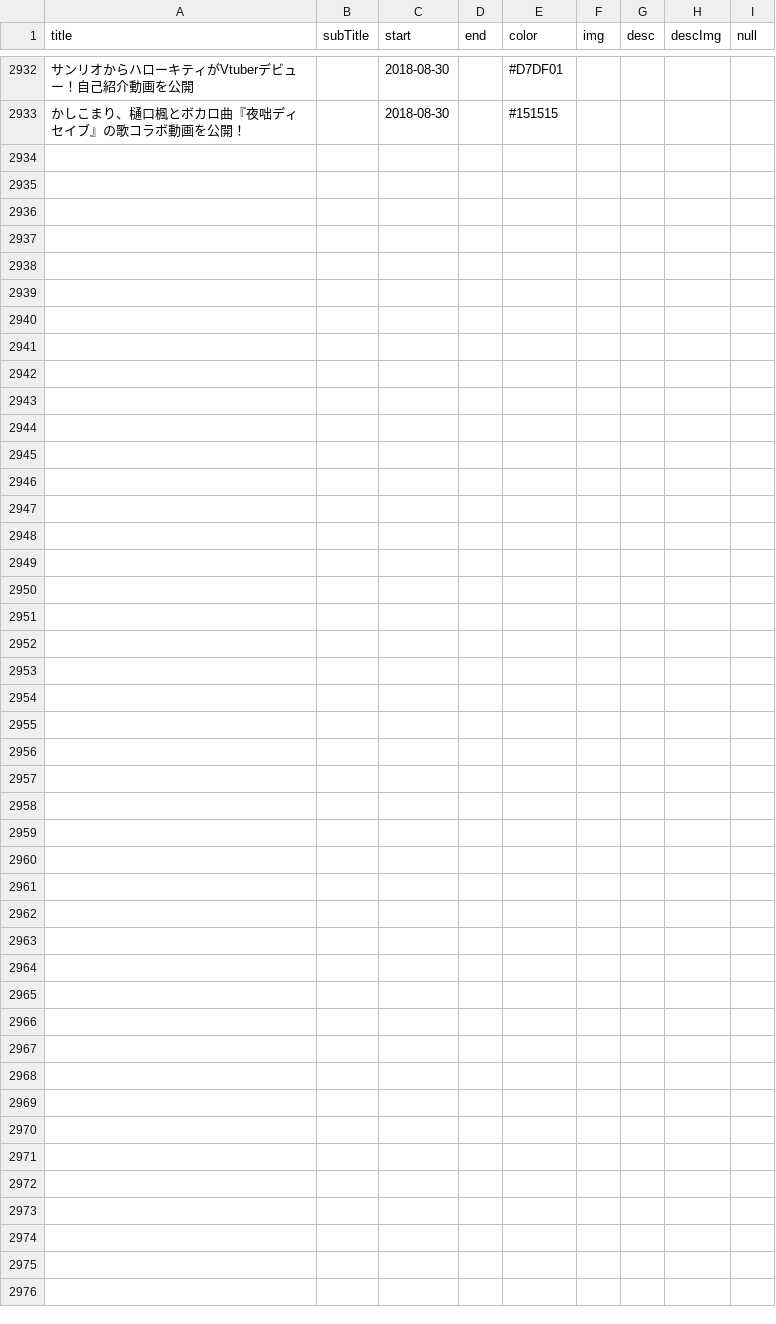
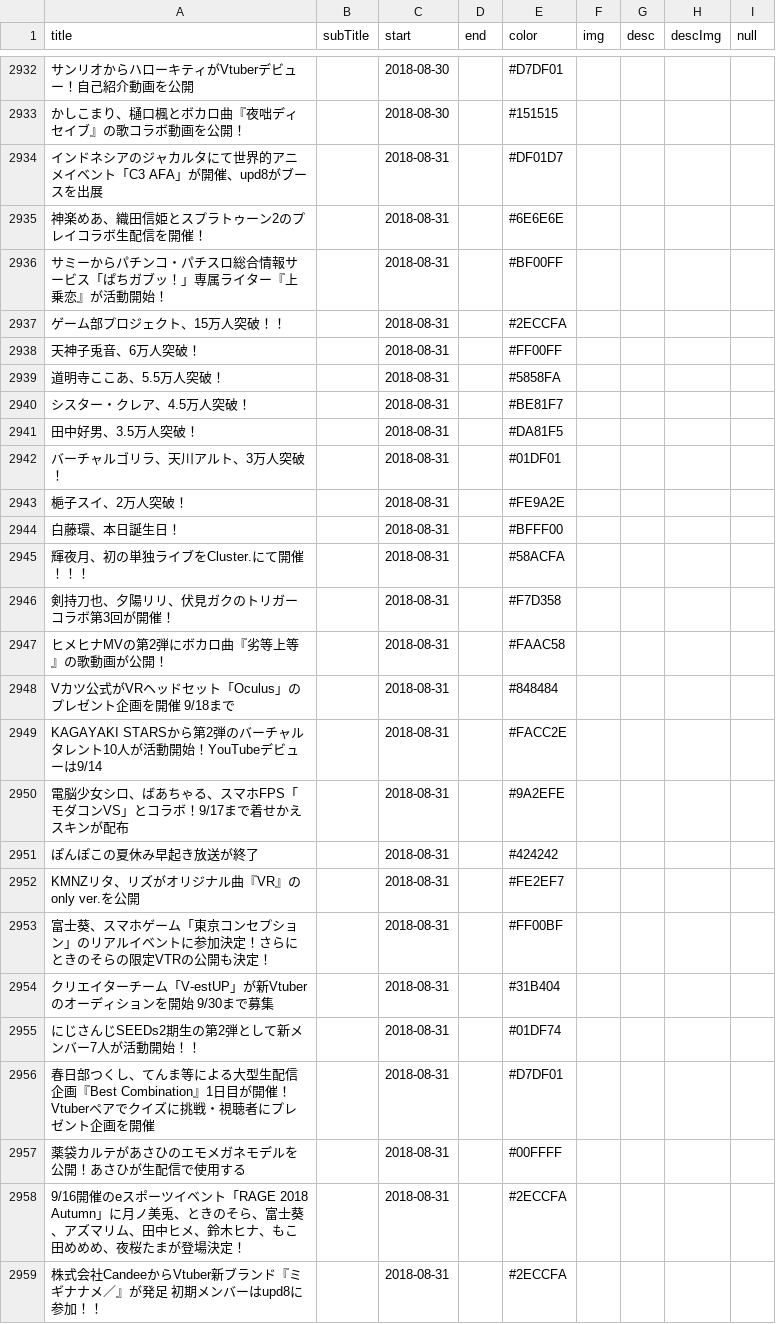
Before and after one commit to 238g/Cute, a CSV file: datas/VtuberChronology/Events.csv, drawn as a sheet; only a part is shown, gaps mark what is left out; the diff covers the shown part only; the diff names each change by its address in the sheet, - before the commit and + after, or states it on an @@ line.

```diff
--- a/datas/VtuberChronology/Events.csv
+++ b/datas/VtuberChronology/Events.csv
+row 2934: インドネシアのジャカルタにて世界的アニメイベント「C3 AFA」が開催、upd8がブースを出展 |  | 2018-08-31 |  | #DF01D7
+row 2935: 神楽めあ、織田信姫とスプラトゥーン2のプレイコラボ生配信を開催！ |  | 2018-08-31 |  | #6E6E6E
+row 2936: サミーからパチンコ・パチスロ総合情報サービス「ぱちガブッ！」専属ライター『上乗恋』が活動開始！ |  | 2018-08-31 |  | #BF00FF
+row 2937: ゲーム部プロジェクト、15万人突破！！ |  | 2018-08-31 |  | #2ECCFA
+row 2938: 天神子兎音、6万人突破！ |  | 2018-08-31 |  | #FF00FF
+row 2939: 道明寺ここあ、5.5万人突破！ |  | 2018-08-31 |  | #5858FA
+row 2940: シスター・クレア、4.5万人突破！ |  | 2018-08-31 |  | #BE81F7
+row 2941: 田中好男、3.5万人突破！ |  | 2018-08-31 |  | #DA81F5
+row 2942: バーチャルゴリラ、天川アルト、3万人突破！ |  | 2018-08-31 |  | #01DF01
+row 2943: 梔子スイ、2万人突破！ |  | 2018-08-31 |  | #FE9A2E
+row 2944: 白藤環、本日誕生日！ |  | 2018-08-31 |  | #BFFF00
+row 2945: 輝夜月、初の単独ライブをCluster.にて開催！！！ |  | 2018-08-31 |  | #58ACFA
+row 2946: 剣持刀也、夕陽リリ、伏見ガクのトリガーコラボ第3回が開催！ |  | 2018-08-31 |  | #F7D358
+row 2947: ヒメヒナMVの第2弾にボカロ曲『劣等上等』の歌動画が公開！ |  | 2018-08-31 |  | #FAAC58
+row 2948: Vカツ公式がVRヘッドセット「Oculus」のプレゼント企画を開催 9/18まで |  | 2018-08-31 |  | #848484
+row 2949: KAGAYAKI STARSから第2弾のバーチャルタレント10人が活動開始！YouTubeデビューは9/14 |  | 2018-08-31 |  | #FACC2E
+row 2950: 電脳少女シロ、ばあちゃる、スマホFPS「モダコンVS」とコラボ！9/17まで着せかえスキンが配布 |  | 2018-08-31 |  | #9A2EFE
+row 2951: ぽんぽこの夏休み早起き放送が終了 |  | 2018-08-31 |  | #424242
+row 2952: KMNZリタ、リズがオリジナル曲『VR』のonly ver.を公開 |  | 2018-08-31 |  | #FE2EF7
+row 2953: 富士葵、スマホゲーム「東京コンセプション」のリアルイベントに参加決定！さらにときのそらの限定VTRの公開も決定！ |  | 2018-08-31 |  | #FF00BF
+row 2954: クリエイターチーム「V-estUP」が新Vtuberのオーディションを開始 9/30まで募集 |  | 2018-08-31 |  | #31B404
+row 2955: にじさんじSEEDs2期生の第2弾として新メンバー7人が活動開始！！ |  | 2018-08-31 |  | #01DF74
+row 2956: 春日部つくし、てんま等による大型生配信企画『Best Combination』1日目が開催！Vtuberペアでクイズに挑戦・視聴者にプレゼント企画を開催 |  | 2018-08-31 |  | #D7DF01
+row 2957: 薬袋カルテがあさひのエモメガネモデルを公開！あさひが生配信で使用する |  | 2018-08-31 |  | #00FFFF
+row 2958: 9/16開催のeスポーツイベント「RAGE 2018 Autumn」に月ノ美兎、ときのそら、富士葵、アズマリム、田中ヒメ、鈴木ヒナ、もこ田めめめ、夜桜たまが登場決定！ |  | 2018-08-31 |  | #2ECCFA
+row 2959: 株式会社CandeeからVtuber新ブランド『ミギナナメ／』が発足 初期メンバーはupd8に参加！！ |  | 2018-08-31 |  | #2ECCFA
```
Also changed, not shown: 2 edited cells elsewhere in this file, datas/VtuberBirthday/Events.csv, datas/VtuberDebut/Events.csv.
